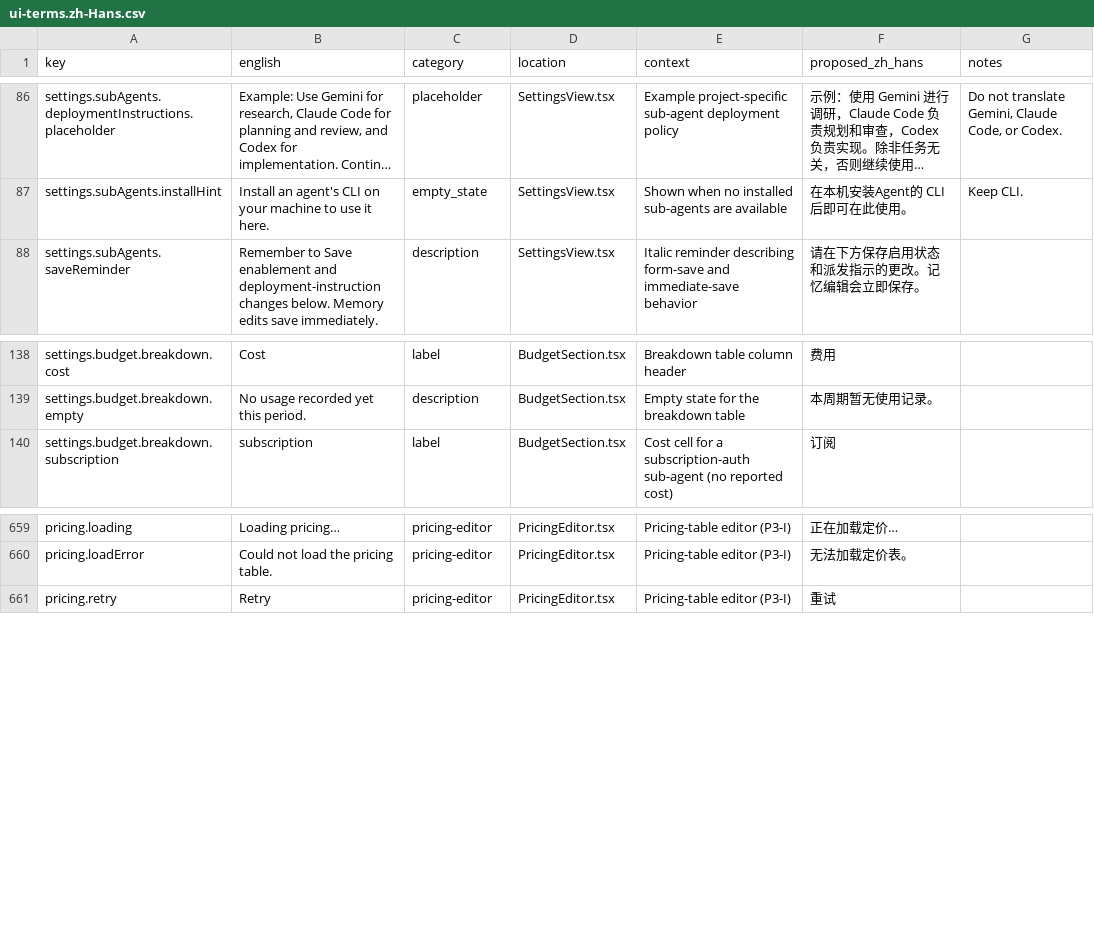
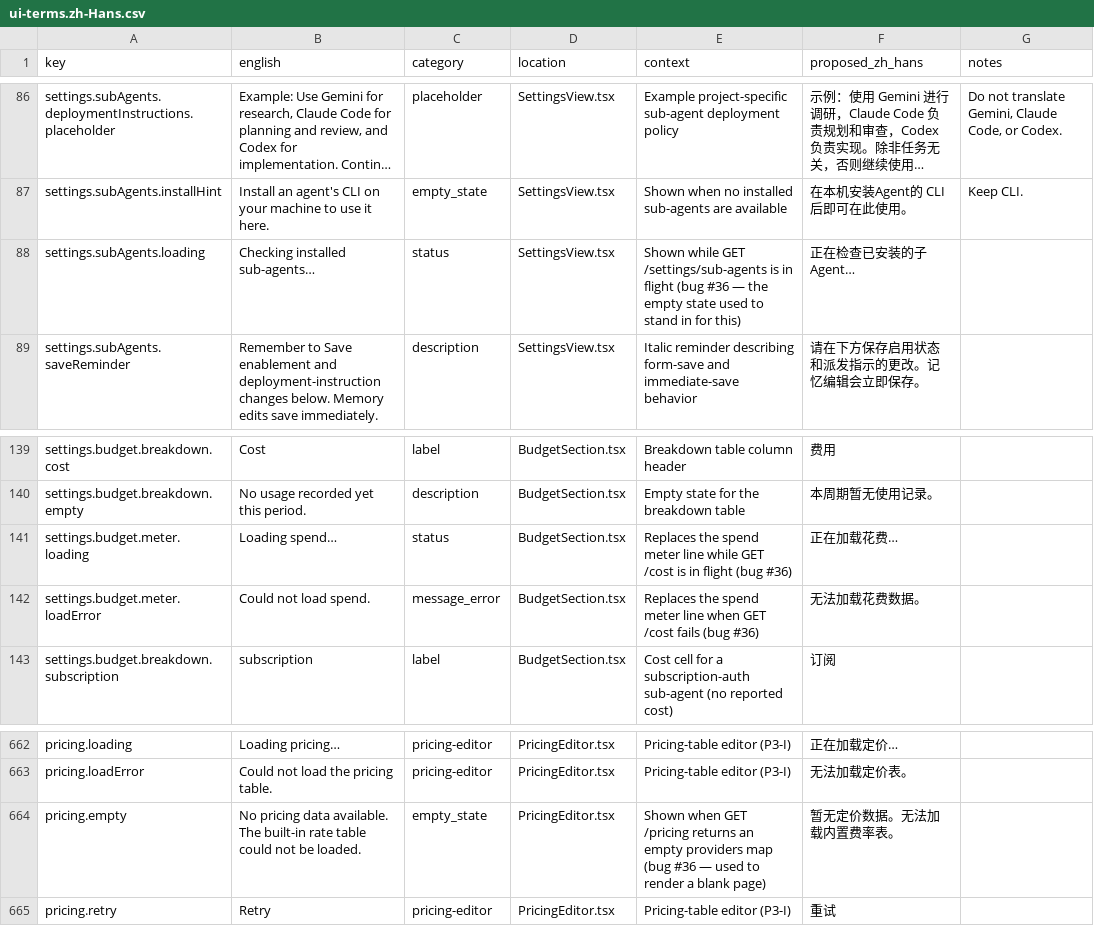
Before and after one commit to zqiren/Orbital, a CSV file: docs/i18n/ui-terms.zh-Hans.csv, drawn as a sheet; only a part is shown, gaps mark what is left out; long unchanged cells end in …; the diff names each change by its address in the sheet, - before the commit and + after, or states it on an @@ line.

```diff
--- a/docs/i18n/ui-terms.zh-Hans.csv
+++ b/docs/i18n/ui-terms.zh-Hans.csv
+row 88: settings.subAgents.loading | Checking installed sub-agents… | status | SettingsView.tsx | Shown while GET /settings/sub-agents is in flight (bug #36 — the empty state used to stand in for this) | 正在检查已安装的子Agent…
+row 141: settings.budget.meter.loading | Loading spend… | status | BudgetSection.tsx | Replaces the spend meter line while GET /cost is in flight (bug #36) | 正在加载花费…
+row 142: settings.budget.meter.loadError | Could not load spend. | message_error | BudgetSection.tsx | Replaces the spend meter line when GET /cost fails (bug #36) | 无法加载花费数据。
+row 664: pricing.empty | No pricing data available. The built-in rate table could not be loaded. | empty_state | PricingEditor.tsx | Shown when GET /pricing returns an empty providers map (bug #36 — used to render a blank page) | 暂无定价数据。无法加载内置费率表。
```
Also changed, not shown: 9 other files.
